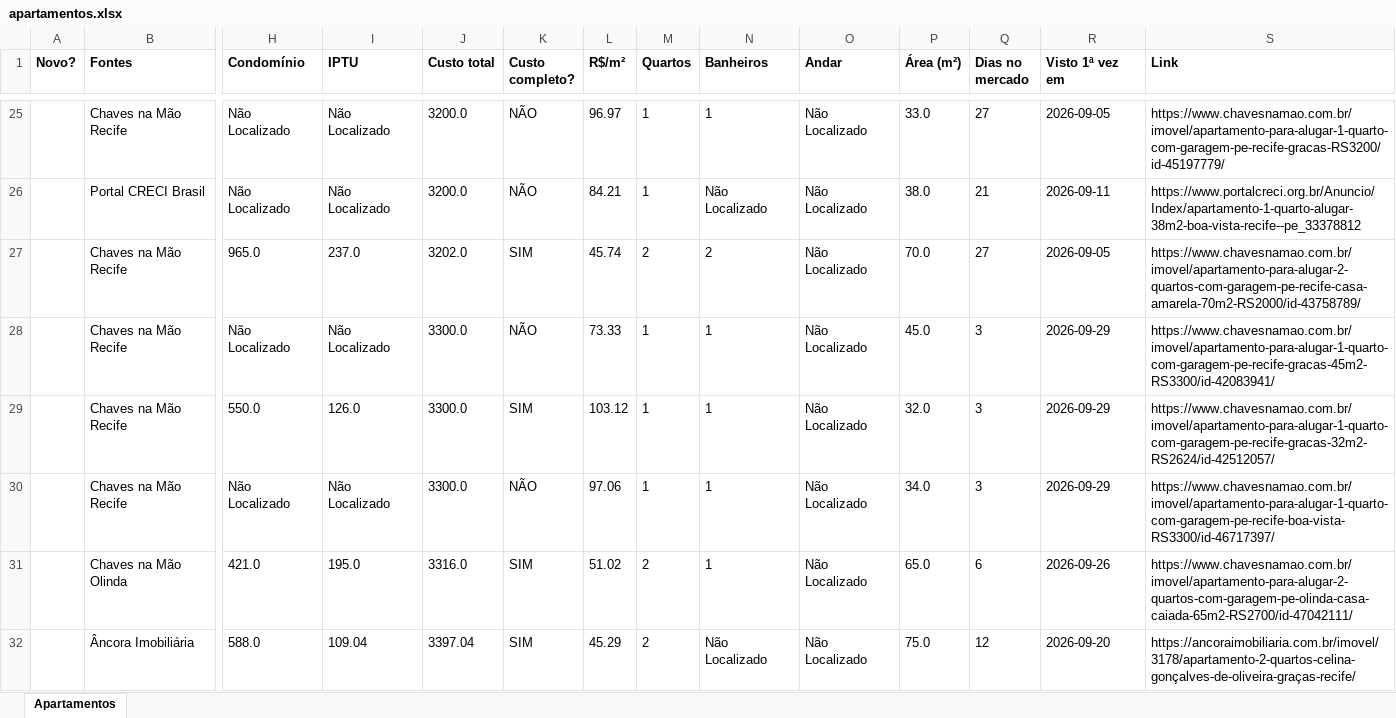
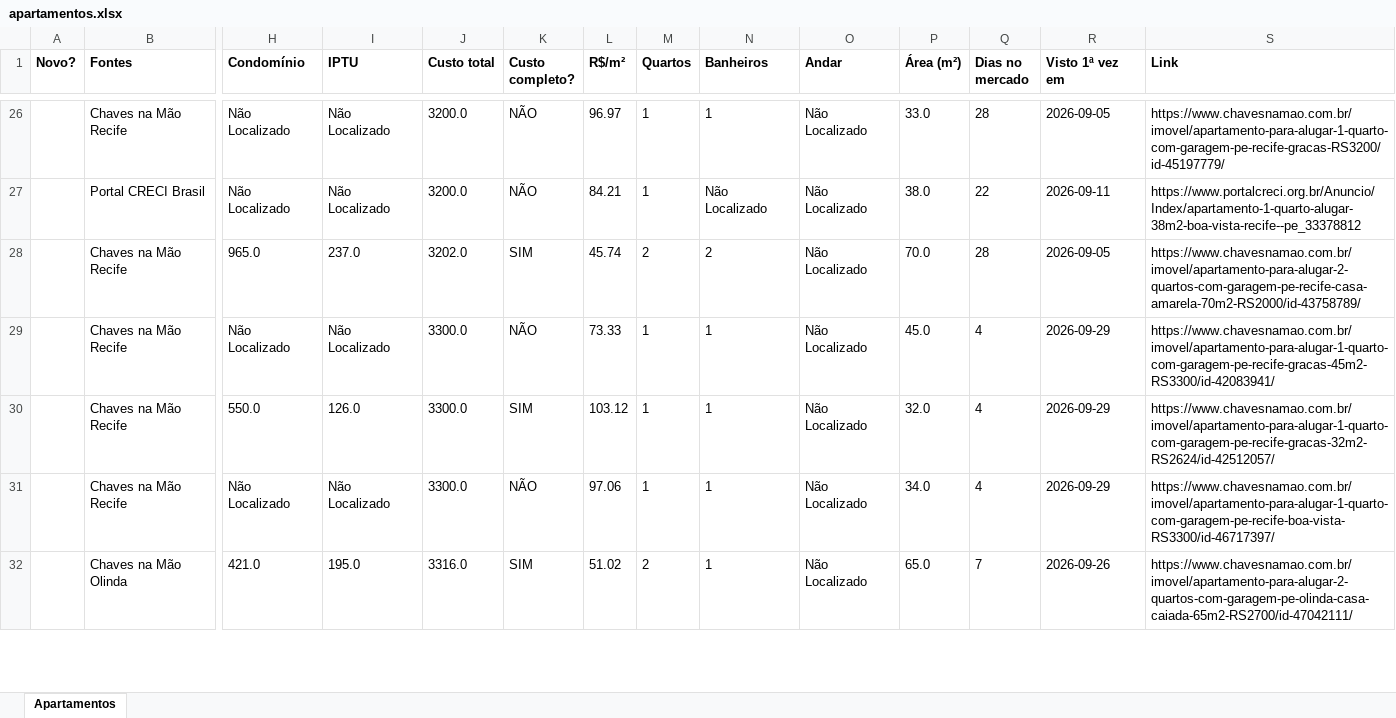
Before and after one commit to jlfig13/busca-imovel, an Excel workbook: saida/apartamentos.xlsx, sheet Apartamentos, drawn as a sheet; only a part is shown, gaps mark what is left out; values as stored, in another font and other column widths than the file's, no borders; removed rows and columns are numbered as before the commit, all else as after; rows hold the shown columns only; the diff covers the shown part only; the diff names each change by its address in the sheet, - before the commit and + after, or states it on an @@ line.

```diff
--- a/saida/apartamentos.xlsx (sheet Apartamentos)
+++ b/saida/apartamentos.xlsx (sheet Apartamentos)
-Q26 (Dias no mercado): 27
+Q26 (Dias no mercado): 28
-Q27 (Dias no mercado): 21
+Q27 (Dias no mercado): 22
-Q28 (Dias no mercado): 27
+Q28 (Dias no mercado): 28
-Q29:Q31 (Dias no mercado): 3
+Q29:Q31 (Dias no mercado): 4
-Q32 (Dias no mercado): 6
+Q32 (Dias no mercado): 7
-row 32:  | Âncora Imobiliária | 588.0 | 109.04 | 3397.04 | SIM | 45.29 | 2 | Não Localizado | Não Localizado | 75.0 | 12 | 2026-09-20 | https://ancoraimobiliaria.com.br/imovel/3178/apartamento-2-quartos-celina-gonçalves-de-oliveira-graças-recife/
```
Also changed, not shown: 6 added rows, 5 removed rows and 61 edited cells elsewhere in this sheet, 1 other file.
